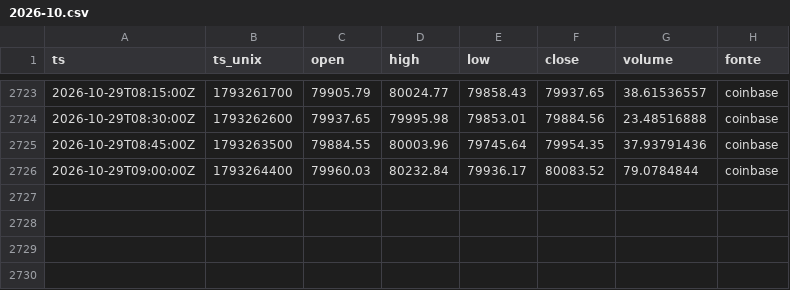
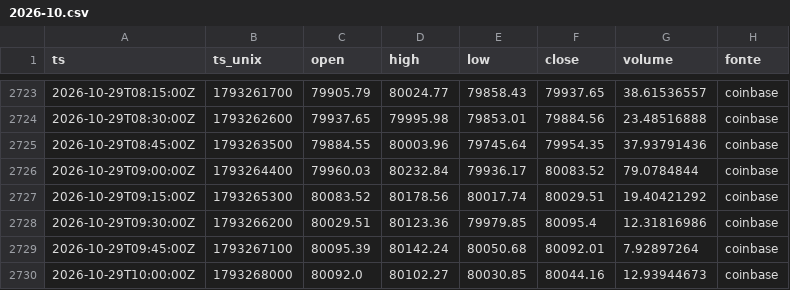
Before and after one commit to joaovpag/sinal-do-satoshi, a CSV file: preco_15m/2026-10.csv, drawn as a sheet; only a part is shown, gaps mark what is left out.

```diff
--- a/preco_15m/2026-10.csv
+++ b/preco_15m/2026-10.csv
@@ -2726 +2726,5 @@ ts,ts_unix,open,high,low,close,volume,fonte
 2026-10-29T09:00:00Z,1793264400,79960.03,80232.84,79936.17,80083.52,79.0784844,coinbase
+2026-10-29T09:15:00Z,1793265300,80083.52,80178.56,80017.74,80029.51,19.40421292,coinbase
+2026-10-29T09:30:00Z,1793266200,80029.51,80123.36,79979.85,80095.4,12.31816986,coinbase
+2026-10-29T09:45:00Z,1793267100,80095.39,80142.24,80050.68,80092.01,7.92897264,coinbase
+2026-10-29T10:00:00Z,1793268000,80092.0,80102.27,80030.85,80044.16,12.93944673,coinbase
```
Also changed, not shown: derivativos/2026-10.csv, preco_1h/2026.csv, 1 other file.
